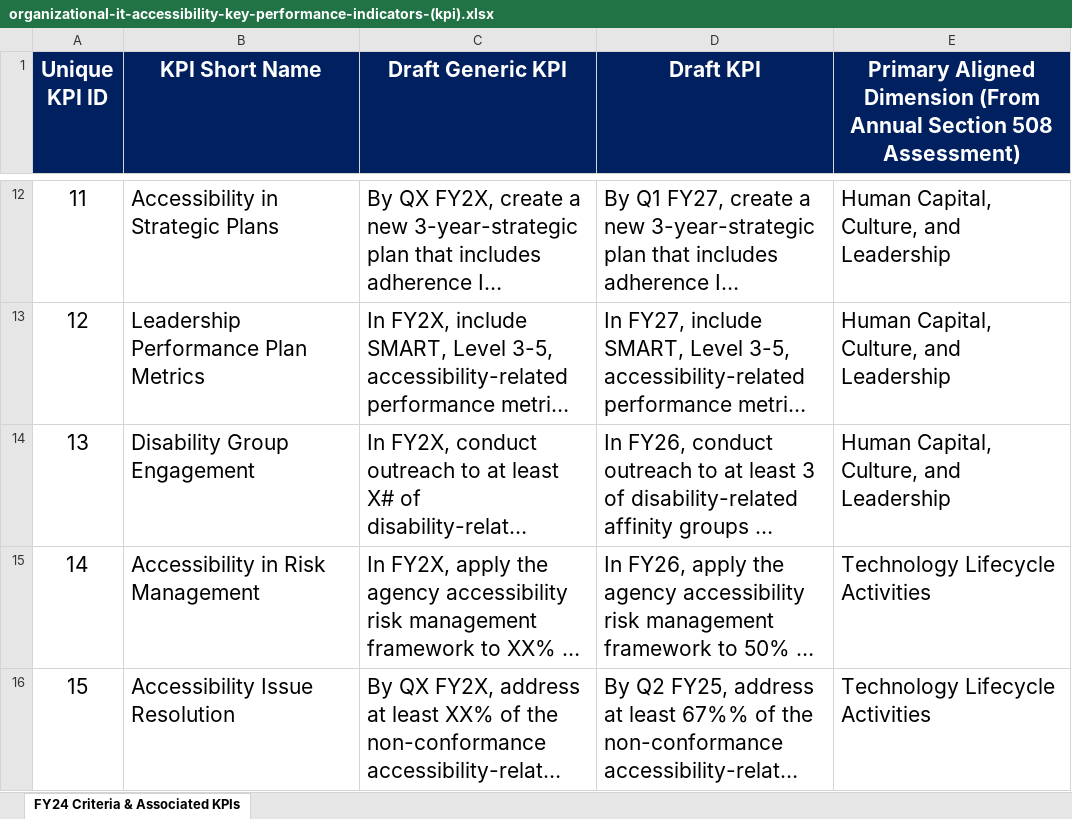
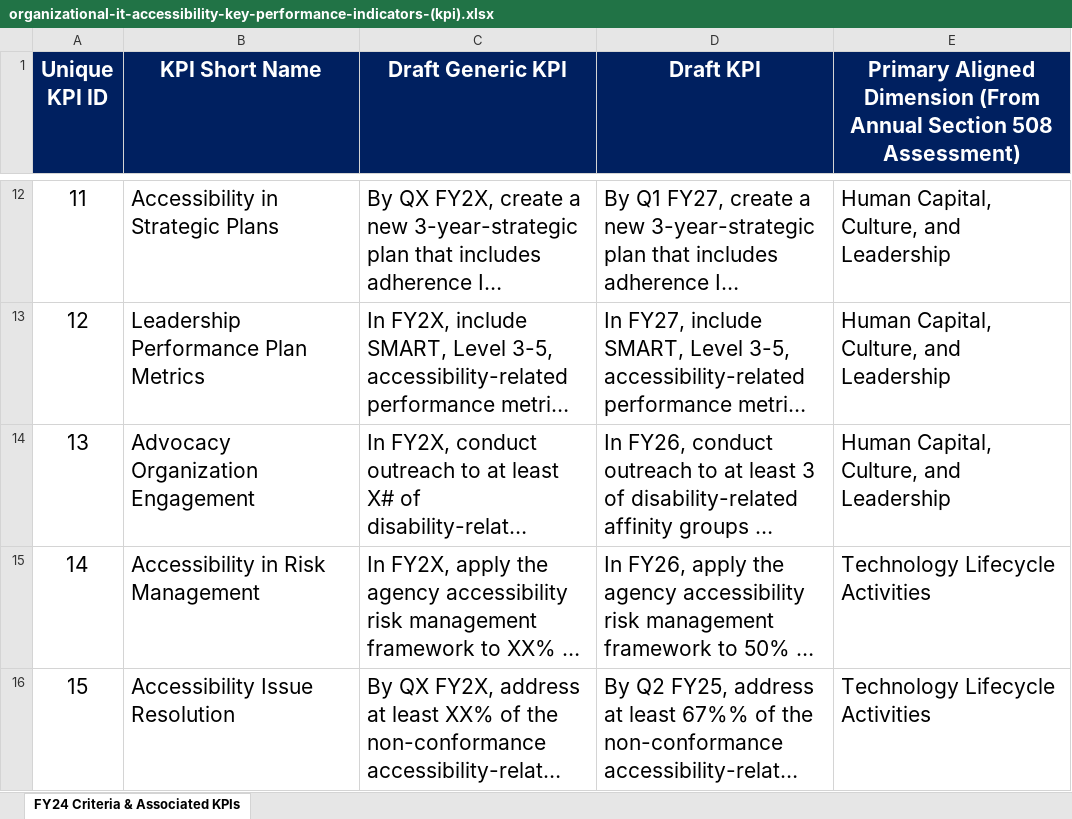
Before and after one commit to GSA/Assets.Section508.gov, an Excel workbook: assets/files/organizational-it-accessibility-key-performance-indicators-(kpi).xlsx, sheet FY24 Criteria & Associated KPIs, drawn as a sheet; only a part is shown, gaps mark what is left out; long unchanged cells end in …; values as stored, in another font and other column widths than the file's, no borders; table styles not drawn; the diff names each change by its address in the sheet, - before the commit and + after, or states it on an @@ line.

Commit message:
update kpi xlsx

```diff
--- a/assets/files/organizational-it-accessibility-key-performance-indicators-(kpi).xlsx (sheet FY24 Criteria & Associated KPIs)
+++ b/assets/files/organizational-it-accessibility-key-performance-indicators-(kpi).xlsx (sheet FY24 Criteria & Associated KPIs)
-B14 (KPI Short Name): Disability Group Engagement
+B14 (KPI Short Name): Advocacy Organization Engagement
```
